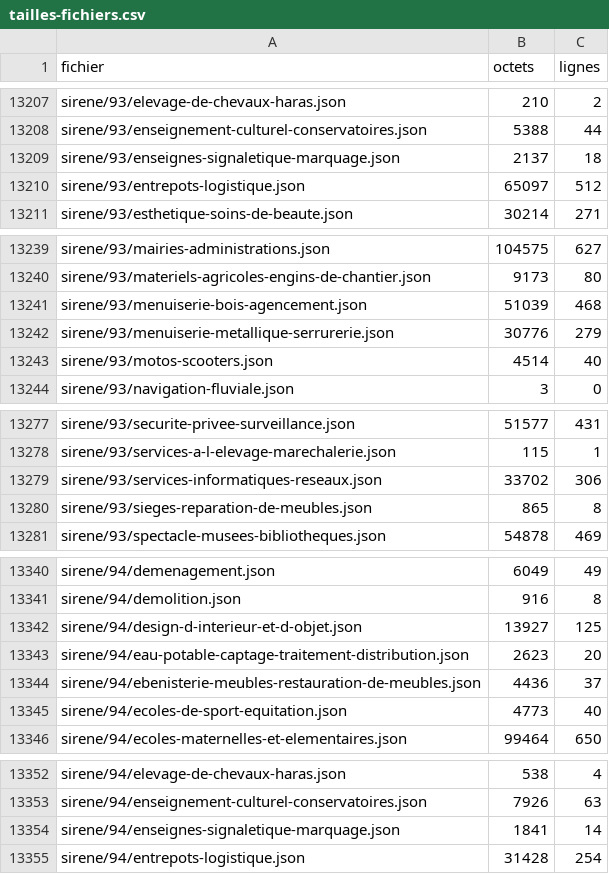
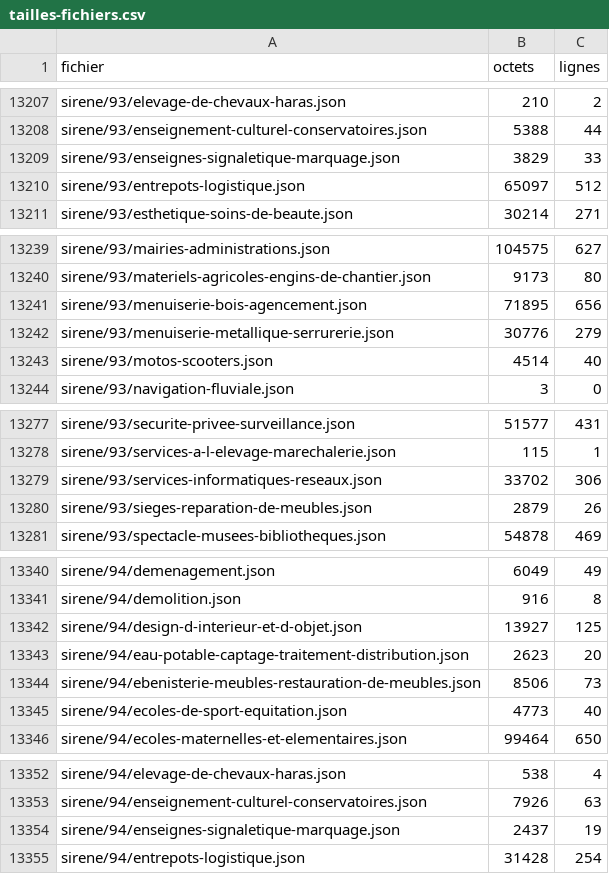
Before and after one commit to maths-sciences-lp/carte-stages-donnees, a CSV file: tailles-fichiers.csv, drawn as a sheet; only a part is shown, gaps mark what is left out; the diff covers the shown part only.

```diff
--- a/tailles-fichiers.csv
+++ b/tailles-fichiers.csv
@@ -13208,3 +13208,3 @@ sirene/93/elevage-de-chevaux-haras.json,210,2
 sirene/93/enseignement-culturel-conservatoires.json,5388,44
-sirene/93/enseignes-signaletique-marquage.json,2137,18
+sirene/93/enseignes-signaletique-marquage.json,3829,33
 sirene/93/entrepots-logistique.json,65097,512
@@ -13240,3 +13240,3 @@ sirene/93/mairies-administrations.json,104575,627
 sirene/93/materiels-agricoles-engins-de-chantier.json,9173,80
-sirene/93/menuiserie-bois-agencement.json,51039,468
+sirene/93/menuiserie-bois-agencement.json,71895,656
 sirene/93/menuiserie-metallique-serrurerie.json,30776,279
@@ -13279,3 +13279,3 @@ sirene/93/services-a-l-elevage-marechalerie.json,115,1
 sirene/93/services-informatiques-reseaux.json,33702,306
-sirene/93/sieges-reparation-de-meubles.json,865,8
+sirene/93/sieges-reparation-de-meubles.json,2879,26
 sirene/93/spectacle-musees-bibliotheques.json,54878,469
@@ -13343,3 +13343,3 @@ sirene/94/design-d-interieur-et-d-objet.json,13927,125
 sirene/94/eau-potable-captage-traitement-distribution.json,2623,20
-sirene/94/ebenisterie-meubles-restauration-de-meubles.json,4436,37
+sirene/94/ebenisterie-meubles-restauration-de-meubles.json,8506,73
 sirene/94/ecoles-de-sport-equitation.json,4773,40
@@ -13353,3 +13353,3 @@ sirene/94/elevage-de-chevaux-haras.json,538,4
 sirene/94/enseignement-culturel-conservatoires.json,7926,63
-sirene/94/enseignes-signaletique-marquage.json,1841,14
+sirene/94/enseignes-signaletique-marquage.json,2437,19
 sirene/94/entrepots-logistique.json,31428,254
```
Also changed, not shown: 14 edited cells elsewhere in this file, 20 other files.
